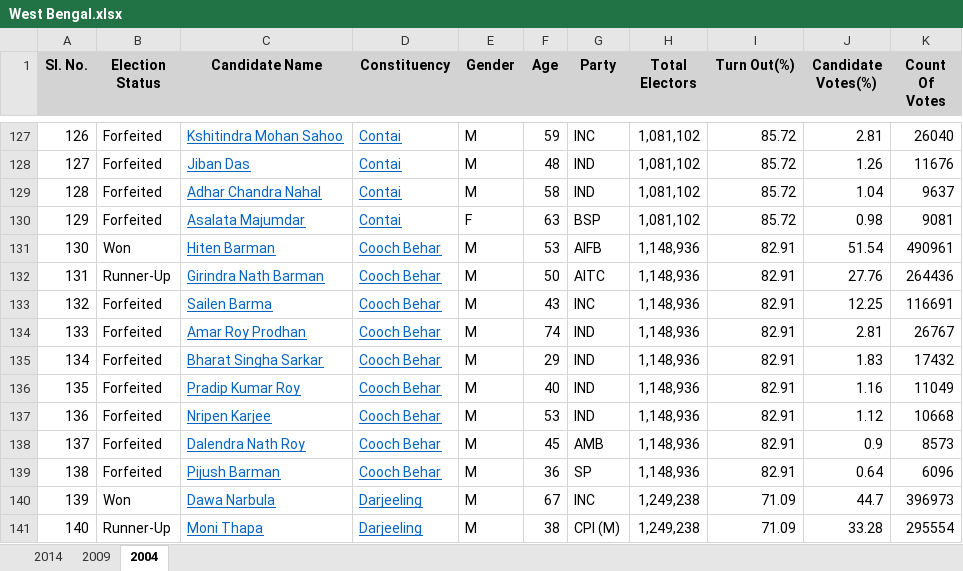
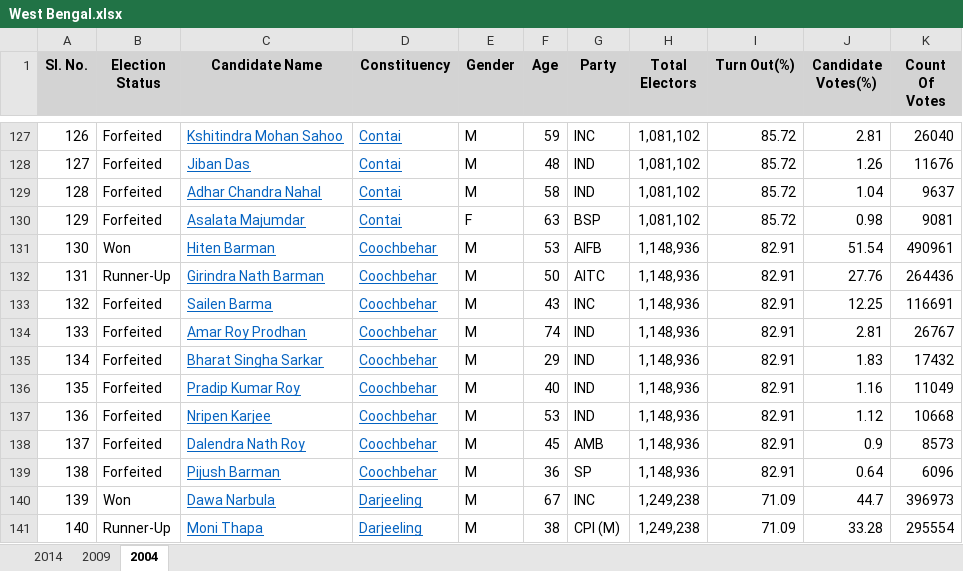
Before and after one commit to ashhadulislam/2019_election_check, an Excel workbook: West Bengal.xlsx, sheet 2004, drawn as a sheet; only a part is shown, gaps mark what is left out; values as stored, in another font and other column widths than the file's, no borders; the diff covers the shown part only; the diff names each change by its address in the sheet, - before the commit and + after, or states it on an @@ line.

```diff
--- a/West Bengal.xlsx (sheet 2004)
+++ b/West Bengal.xlsx (sheet 2004)
-D131:D139 (Constituency): Cooch Behar
+D131:D139 (Constituency): Coochbehar
```
Also changed, not shown: 19 edited cells elsewhere in this sheet, Uttar Pradesh.xlsx, 6 other files.
